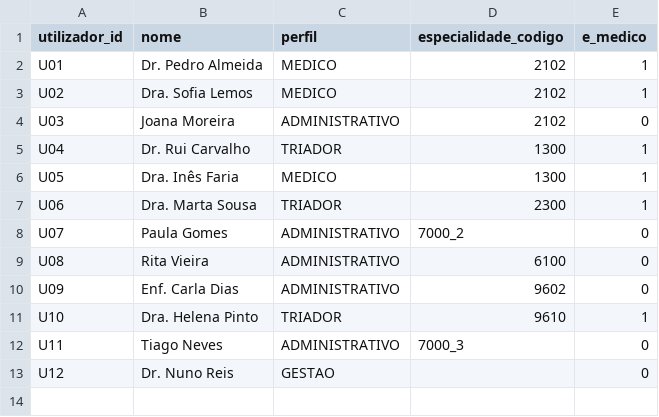
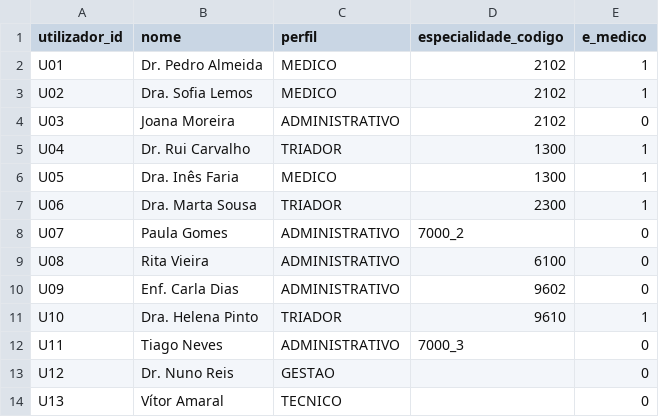
Before and after one commit to icetapanho2/ipo-chalange-, a CSV file: dados/utilizadores.csv, drawn as a sheet.

```diff
--- a/dados/utilizadores.csv
+++ b/dados/utilizadores.csv
@@ -13 +13,2 @@ U11;Tiago Neves;ADMINISTRATIVO;7000_3;0
 U12;Dr. Nuno Reis;GESTAO;;0
+U13;Vítor Amaral;TECNICO;;0
```
Also changed, not shown: 9 other files.
